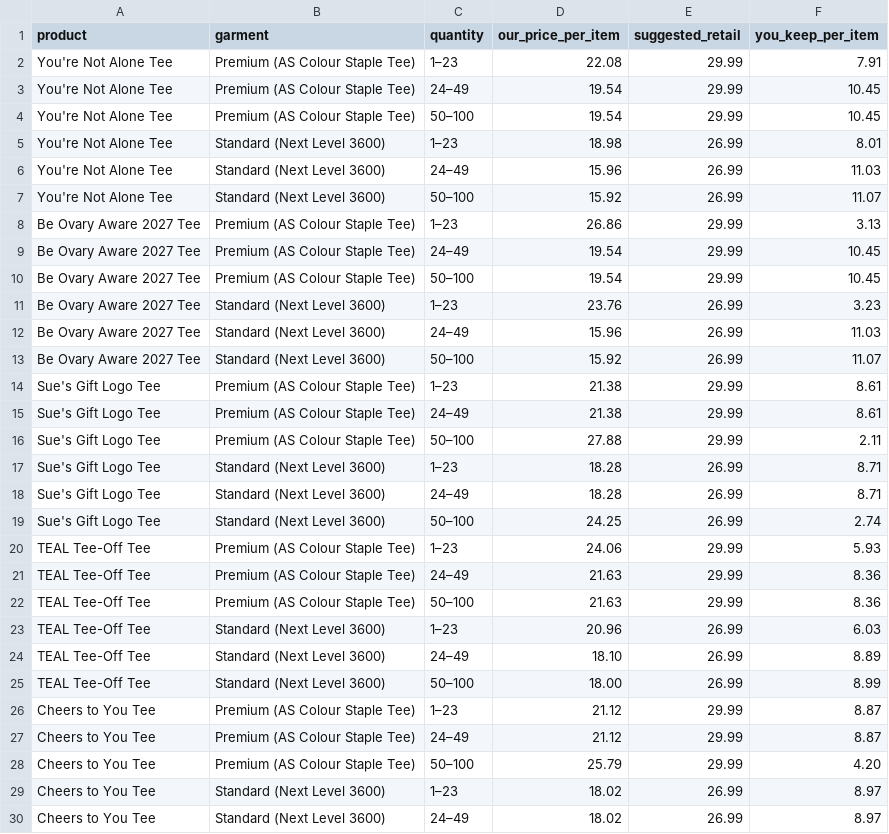
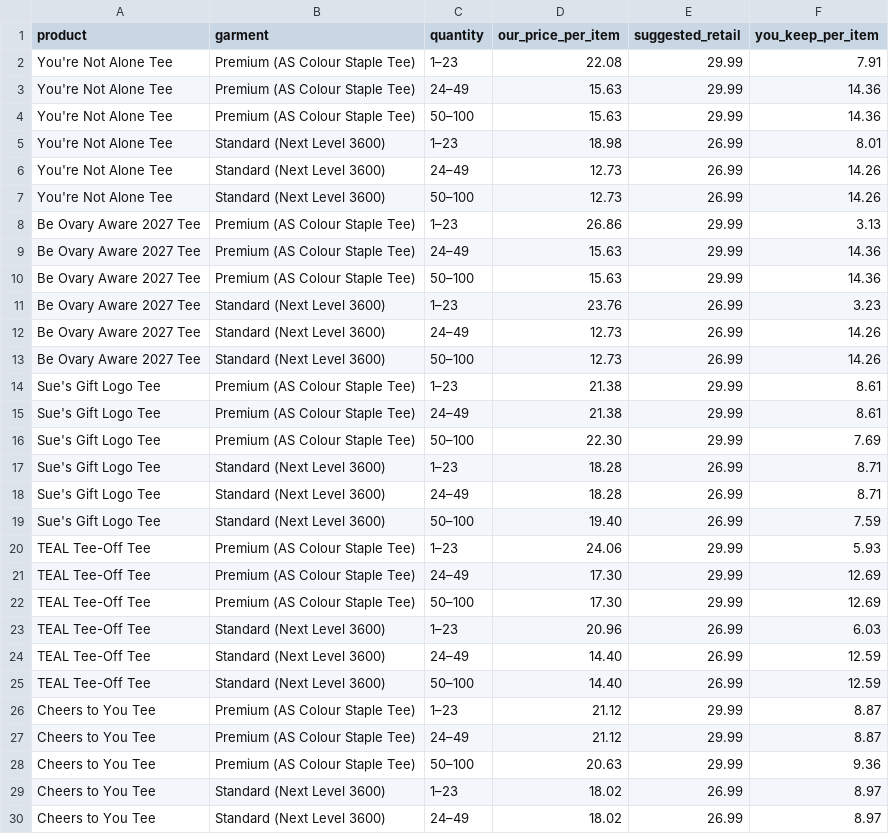
Before and after one commit to NeruoticFarrow/ARK-Screen-Printing-Website, a CSV file: site-src/stores/suesgift/pricing/client-pricing.csv, drawn as a sheet; only a part is shown; the diff covers the shown part only.

```diff
--- a/site-src/stores/suesgift/pricing/client-pricing.csv
+++ b/site-src/stores/suesgift/pricing/client-pricing.csv
@@ -2,28 +2,28 @@ product,garment,quantity,our_price_per_item,suggested_retail,you_keep_per_item
 You're Not Alone Tee,Premium (AS Colour Staple Tee),1–23,22.08,29.99,7.91
-You're Not Alone Tee,Premium (AS Colour Staple Tee),24–49,19.54,29.99,10.45
-You're Not Alone Tee,Premium (AS Colour Staple Tee),50–100,19.54,29.99,10.45
+You're Not Alone Tee,Premium (AS Colour Staple Tee),24–49,15.63,29.99,14.36
+You're Not Alone Tee,Premium (AS Colour Staple Tee),50–100,15.63,29.99,14.36
 You're Not Alone Tee,Standard (Next Level 3600),1–23,18.98,26.99,8.01
-You're Not Alone Tee,Standard (Next Level 3600),24–49,15.96,26.99,11.03
-You're Not Alone Tee,Standard (Next Level 3600),50–100,15.92,26.99,11.07
+You're Not Alone Tee,Standard (Next Level 3600),24–49,12.73,26.99,14.26
+You're Not Alone Tee,Standard (Next Level 3600),50–100,12.73,26.99,14.26
 Be Ovary Aware 2027 Tee,Premium (AS Colour Staple Tee),1–23,26.86,29.99,3.13
-Be Ovary Aware 2027 Tee,Premium (AS Colour Staple Tee),24–49,19.54,29.99,10.45
-Be Ovary Aware 2027 Tee,Premium (AS Colour Staple Tee),50–100,19.54,29.99,10.45
+Be Ovary Aware 2027 Tee,Premium (AS Colour Staple Tee),24–49,15.63,29.99,14.36
+Be Ovary Aware 2027 Tee,Premium (AS Colour Staple Tee),50–100,15.63,29.99,14.36
 Be Ovary Aware 2027 Tee,Standard (Next Level 3600),1–23,23.76,26.99,3.23
-Be Ovary Aware 2027 Tee,Standard (Next Level 3600),24–49,15.96,26.99,11.03
-Be Ovary Aware 2027 Tee,Standard (Next Level 3600),50–100,15.92,26.99,11.07
+Be Ovary Aware 2027 Tee,Standard (Next Level 3600),24–49,12.73,26.99,14.26
+Be Ovary Aware 2027 Tee,Standard (Next Level 3600),50–100,12.73,26.99,14.26
 Sue's Gift Logo Tee,Premium (AS Colour Staple Tee),1–23,21.38,29.99,8.61
 Sue's Gift Logo Tee,Premium (AS Colour Staple Tee),24–49,21.38,29.99,8.61
-Sue's Gift Logo Tee,Premium (AS Colour Staple Tee),50–100,27.88,29.99,2.11
+Sue's Gift Logo Tee,Premium (AS Colour Staple Tee),50–100,22.30,29.99,7.69
 Sue's Gift Logo Tee,Standard (Next Level 3600),1–23,18.28,26.99,8.71
 Sue's Gift Logo Tee,Standard (Next Level 3600),24–49,18.28,26.99,8.71
-Sue's Gift Logo Tee,Standard (Next Level 3600),50–100,24.25,26.99,2.74
+Sue's Gift Logo Tee,Standard (Next Level 3600),50–100,19.40,26.99,7.59
 TEAL Tee-Off Tee,Premium (AS Colour Staple Tee),1–23,24.06,29.99,5.93
-TEAL Tee-Off Tee,Premium (AS Colour Staple Tee),24–49,21.63,29.99,8.36
-TEAL Tee-Off Tee,Premium (AS Colour Staple Tee),50–100,21.63,29.99,8.36
+TEAL Tee-Off Tee,Premium (AS Colour Staple Tee),24–49,17.30,29.99,12.69
+TEAL Tee-Off Tee,Premium (AS Colour Staple Tee),50–100,17.30,29.99,12.69
 TEAL Tee-Off Tee,Standard (Next Level 3600),1–23,20.96,26.99,6.03
-TEAL Tee-Off Tee,Standard (Next Level 3600),24–49,18.10,26.99,8.89
-TEAL Tee-Off Tee,Standard (Next Level 3600),50–100,18.00,26.99,8.99
+TEAL Tee-Off Tee,Standard (Next Level 3600),24–49,14.40,26.99,12.59
+TEAL Tee-Off Tee,Standard (Next Level 3600),50–100,14.40,26.99,12.59
 Cheers to You Tee,Premium (AS Colour Staple Tee),1–23,21.12,29.99,8.87
 Cheers to You Tee,Premium (AS Colour Staple Tee),24–49,21.12,29.99,8.87
-Cheers to You Tee,Premium (AS Colour Staple Tee),50–100,25.79,29.99,4.20
+Cheers to You Tee,Premium (AS Colour Staple Tee),50–100,20.63,29.99,9.36
 Cheers to You Tee,Standard (Next Level 3600),1–23,18.02,26.99,8.97
```
Also changed, not shown: 30 edited cells elsewhere in this file, site-src/stores/suesgift/pricing/pricing.csv, 5 other files.
